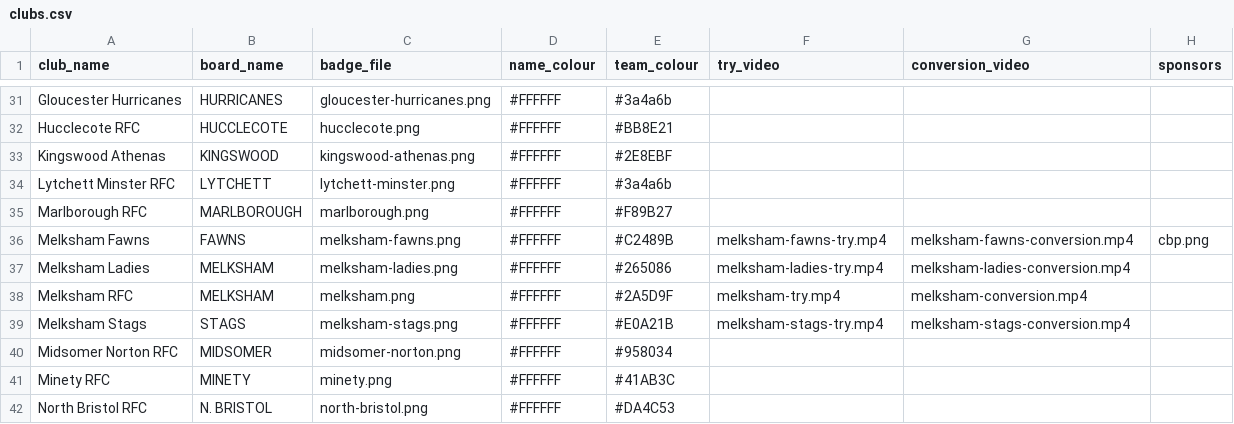
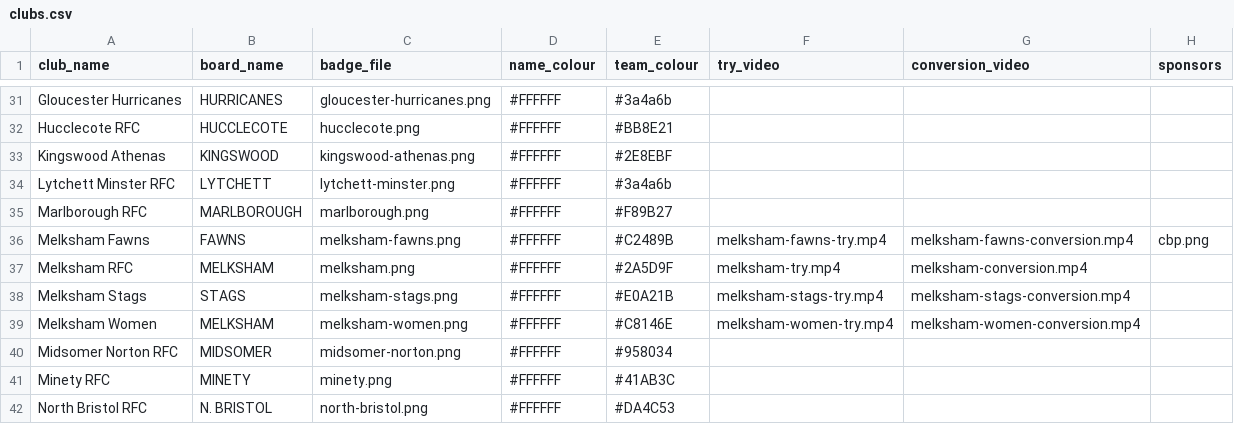
Before and after one commit to Joemccann-ux/rugby-scoreboard, a CSV file: clubs/clubs.csv, drawn as a sheet; only a part is shown, gaps mark what is left out.

```diff
--- a/clubs/clubs.csv
+++ b/clubs/clubs.csv
@@ -36,5 +36,5 @@ Marlborough RFC,MARLBOROUGH,marlborough.png,#FFFFFF,#F89B27,,,
 Melksham Fawns,FAWNS,melksham-fawns.png,#FFFFFF,#C2489B,melksham-fawns-try.mp4,melksham-fawns-conversion.mp4,cbp.png
-Melksham Ladies,MELKSHAM,melksham-ladies.png,#FFFFFF,#265086,melksham-ladies-try.mp4,melksham-ladies-conversion.mp4,
 Melksham RFC,MELKSHAM,melksham.png,#FFFFFF,#2A5D9F,melksham-try.mp4,melksham-conversion.mp4,
 Melksham Stags,STAGS,melksham-stags.png,#FFFFFF,#E0A21B,melksham-stags-try.mp4,melksham-stags-conversion.mp4,
+Melksham Women,MELKSHAM,melksham-women.png,#FFFFFF,#C8146E,melksham-women-try.mp4,melksham-women-conversion.mp4,
 Midsomer Norton RFC,MIDSOMER,midsomer-norton.png,#FFFFFF,#958034,,,
```
Also changed, not shown: 6 other files.
